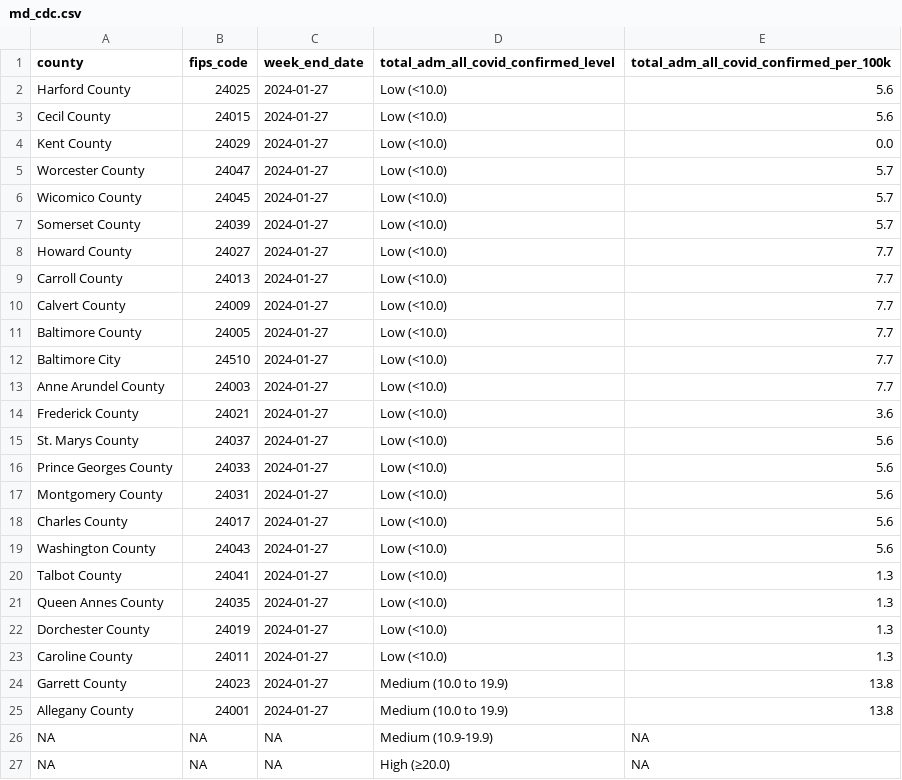
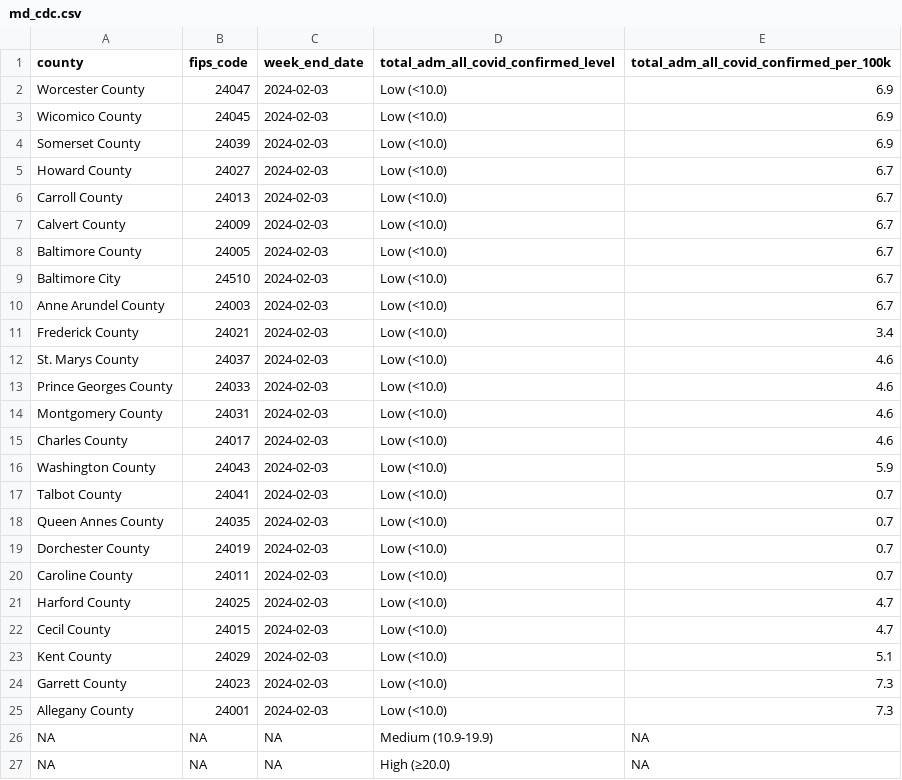
Before and after one commit to Baltimore-Sun/md-covid-scraper, a CSV file: md_cdc.csv, drawn as a sheet.

```diff
--- a/md_cdc.csv
+++ b/md_cdc.csv
@@ -1,26 +1,26 @@
 county,fips_code,week_end_date,total_adm_all_covid_confirmed_level,total_adm_all_covid_confirmed_per_100k
-Harford County,24025,2024-01-27,Low (<10.0),5.6
-Cecil County,24015,2024-01-27,Low (<10.0),5.6
-Kent County,24029,2024-01-27,Low (<10.0),0.0
-Worcester County,24047,2024-01-27,Low (<10.0),5.7
-Wicomico County,24045,2024-01-27,Low (<10.0),5.7
-Somerset County,24039,2024-01-27,Low (<10.0),5.7
-Howard County,24027,2024-01-27,Low (<10.0),7.7
-Carroll County,24013,2024-01-27,Low (<10.0),7.7
-Calvert County,24009,2024-01-27,Low (<10.0),7.7
-Baltimore County,24005,2024-01-27,Low (<10.0),7.7
-Baltimore City,24510,2024-01-27,Low (<10.0),7.7
-Anne Arundel County,24003,2024-01-27,Low (<10.0),7.7
-Frederick County,24021,2024-01-27,Low (<10.0),3.6
-St. Marys County,24037,2024-01-27,Low (<10.0),5.6
-Prince Georges County,24033,2024-01-27,Low (<10.0),5.6
-Montgomery County,24031,2024-01-27,Low (<10.0),5.6
-Charles County,24017,2024-01-27,Low (<10.0),5.6
-Washington County,24043,2024-01-27,Low (<10.0),5.6
-Talbot County,24041,2024-01-27,Low (<10.0),1.3
-Queen Annes County,24035,2024-01-27,Low (<10.0),1.3
-Dorchester County,24019,2024-01-27,Low (<10.0),1.3
-Caroline County,24011,2024-01-27,Low (<10.0),1.3
-Garrett County,24023,2024-01-27,Medium (10.0 to 19.9),13.8
-Allegany County,24001,2024-01-27,Medium (10.0 to 19.9),13.8
+Worcester County,24047,2024-02-03,Low (<10.0),6.9
+Wicomico County,24045,2024-02-03,Low (<10.0),6.9
+Somerset County,24039,2024-02-03,Low (<10.0),6.9
+Howard County,24027,2024-02-03,Low (<10.0),6.7
+Carroll County,24013,2024-02-03,Low (<10.0),6.7
+Calvert County,24009,2024-02-03,Low (<10.0),6.7
+Baltimore County,24005,2024-02-03,Low (<10.0),6.7
+Baltimore City,24510,2024-02-03,Low (<10.0),6.7
+Anne Arundel County,24003,2024-02-03,Low (<10.0),6.7
+Frederick County,24021,2024-02-03,Low (<10.0),3.4
+St. Marys County,24037,2024-02-03,Low (<10.0),4.6
+Prince Georges County,24033,2024-02-03,Low (<10.0),4.6
+Montgomery County,24031,2024-02-03,Low (<10.0),4.6
+Charles County,24017,2024-02-03,Low (<10.0),4.6
+Washington County,24043,2024-02-03,Low (<10.0),5.9
+Talbot County,24041,2024-02-03,Low (<10.0),0.7
+Queen Annes County,24035,2024-02-03,Low (<10.0),0.7
+Dorchester County,24019,2024-02-03,Low (<10.0),0.7
+Caroline County,24011,2024-02-03,Low (<10.0),0.7
+Harford County,24025,2024-02-03,Low (<10.0),4.7
+Cecil County,24015,2024-02-03,Low (<10.0),4.7
+Kent County,24029,2024-02-03,Low (<10.0),5.1
+Garrett County,24023,2024-02-03,Low (<10.0),7.3
+Allegany County,24001,2024-02-03,Low (<10.0),7.3
 NA,NA,NA,Medium (10.9-19.9),NA
```
